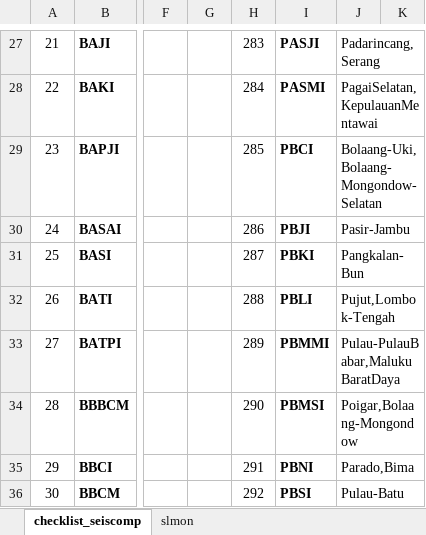
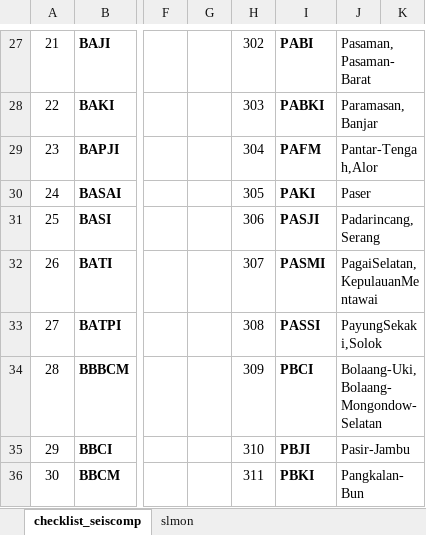
Before and after one commit to ftharyanto/ebast, an Excel workbook: cl_seiscomp/static/cl_seiscomp/cl_seiscomp.xlsx, sheet checklist_seiscomp, drawn as a sheet; only a part is shown, gaps mark what is left out; values as stored, in another font and other column widths than the file's, no borders; the diff covers the shown part only; the diff names each change by its address in the sheet, - before the commit and + after, or states it on an @@ line.

Commit message:
cl_seiscomp: - Update sl bulk form - Update the excel template to 549 stations

```diff
--- a/cl_seiscomp/static/cl_seiscomp/cl_seiscomp.xlsx (sheet checklist_seiscomp)
+++ b/cl_seiscomp/static/cl_seiscomp/cl_seiscomp.xlsx (sheet checklist_seiscomp)
-H27: 283
+H27: 302
-I27: PASJI
+I27: PABI
-J27: Padarincang,Serang
+J27: Pasaman,Pasaman-Barat
-H28: 284
+H28: 303
-I28: PASMI
+I28: PABKI
-J28: PagaiSelatan,KepulauanMentawai
+J28: Paramasan,Banjar
-H29: 285
+H29: 304
-I29: PBCI
+I29: PAFM
-J29: Bolaang-Uki,Bolaang-Mongondow-Selatan
+J29: Pantar-Tengah,Alor
-H30: 286
+H30: 305
-I30: PBJI
+I30: PAKI
-J30: Pasir-Jambu
+J30: Paser
-H31: 287
+H31: 306
-I31: PBKI
+I31: PASJI
-J31: Pangkalan-Bun
+J31: Padarincang,Serang
-H32: 288
+H32: 307
-I32: PBLI
+I32: PASMI
-J32: Pujut,Lombok-Tengah
+J32: PagaiSelatan,KepulauanMentawai
-H33: 289
+H33: 308
-I33: PBMMI
+I33: PASSI
-J33: Pulau-PulauBabar,MalukuBaratDaya
+J33: PayungSekaki,Solok
-H34: 290
+H34: 309
-I34: PBMSI
+I34: PBCI
-J34: Poigar,Bolaang-Mongondow
+J34: Bolaang-Uki,Bolaang-Mongondow-Selatan
-H35: 291
+H35: 310
-I35: PBNI
+I35: PBJI
-J35: Parado,Bima
+J35: Pasir-Jambu
-H36: 292
+H36: 311
-I36: PBSI
+I36: PBKI
-J36: Pulau-Batu
+J36: Pangkalan-Bun
```
Also changed, not shown: 21 added rows, 2 removed rows, 743 edited cells, cell formats, merged cells and row numbers in column A elsewhere in this sheet, 8 other files.
